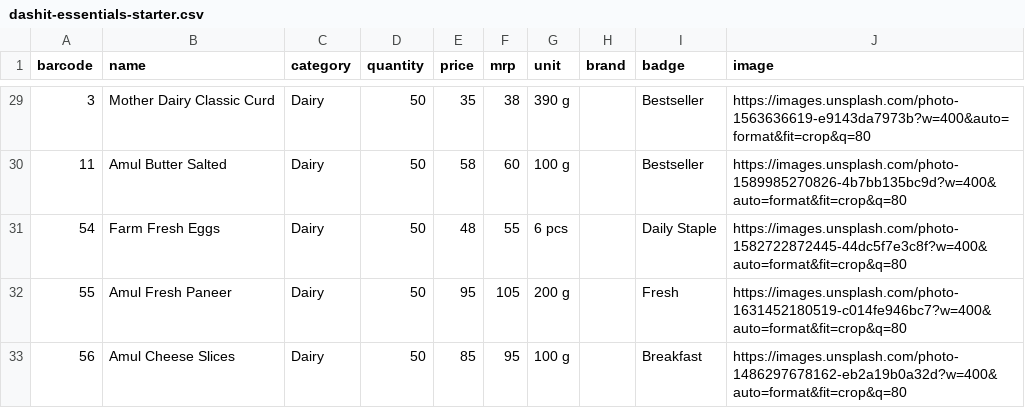
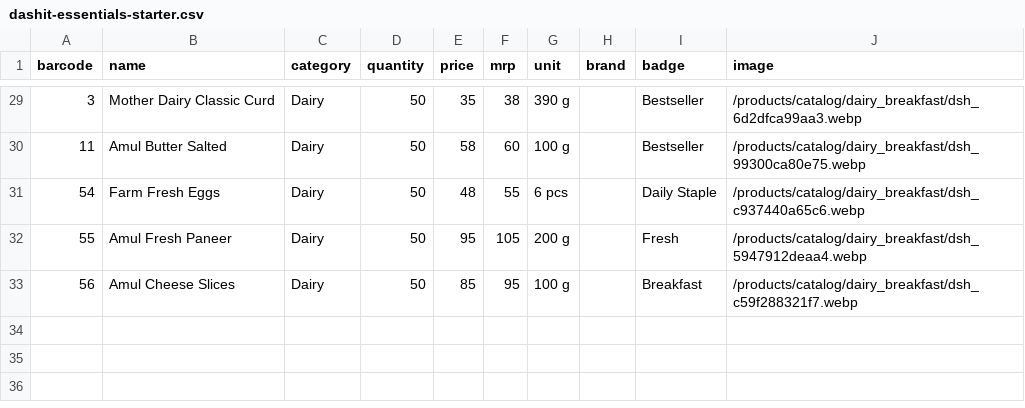
Before and after one commit to soulspeedmc67/testing, a CSV file: dashit-essentials-starter.csv, drawn as a sheet; only a part is shown, gaps mark what is left out; the diff covers the shown part only.

```diff
--- a/dashit-essentials-starter.csv
+++ b/dashit-essentials-starter.csv
@@ -29,5 +29,5 @@ barcode,name,category,quantity,price,mrp,unit,brand,badge,image
-3,Mother Dairy Classic Curd,Dairy,50,35,38,390 g,,Bestseller,https://images.unsplash.com/photo-1563636619-e9143da7973b?w=400&auto=format&fit=crop&q=80
-11,Amul Butter Salted,Dairy,50,58,60,100 g,,Bestseller,https://images.unsplash.com/photo-1589985270826-4b7bb135bc9d?w=400&auto=format&fit=crop&q=80
-54,Farm Fresh Eggs,Dairy,50,48,55,6 pcs,,Daily Staple,https://images.unsplash.com/photo-1582722872445-44dc5f7e3c8f?w=400&auto=format&fit=crop&q=80
-55,Amul Fresh Paneer,Dairy,50,95,105,200 g,,Fresh,https://images.unsplash.com/photo-1631452180519-c014fe946bc7?w=400&auto=format&fit=crop&q=80
-56,Amul Cheese Slices,Dairy,50,85,95,100 g,,Breakfast,https://images.unsplash.com/photo-1486297678162-eb2a19b0a32d?w=400&auto=format&fit=crop&q=80
+3,Mother Dairy Classic Curd,Dairy,50,35,38,390 g,,Bestseller,/products/catalog/dairy_breakfast/dsh_6d2dfca99aa3.webp
+11,Amul Butter Salted,Dairy,50,58,60,100 g,,Bestseller,/products/catalog/dairy_breakfast/dsh_99300ca80e75.webp
+54,Farm Fresh Eggs,Dairy,50,48,55,6 pcs,,Daily Staple,/products/catalog/dairy_breakfast/dsh_c937440a65c6.webp
+55,Amul Fresh Paneer,Dairy,50,95,105,200 g,,Fresh,/products/catalog/dairy_breakfast/dsh_5947912deaa4.webp
+56,Amul Cheese Slices,Dairy,50,85,95,100 g,,Breakfast,/products/catalog/dairy_breakfast/dsh_c59f288321f7.webp
```
Also changed, not shown: 27 edited cells elsewhere in this file, 15 other files.
